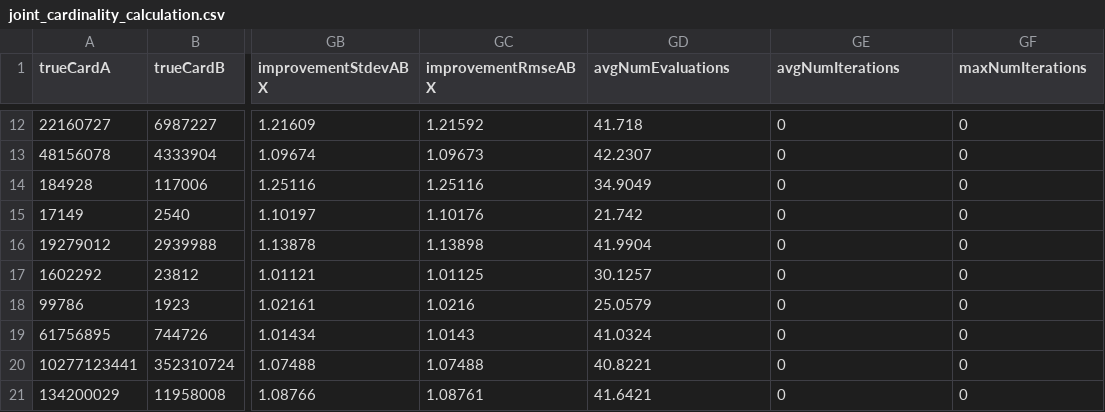
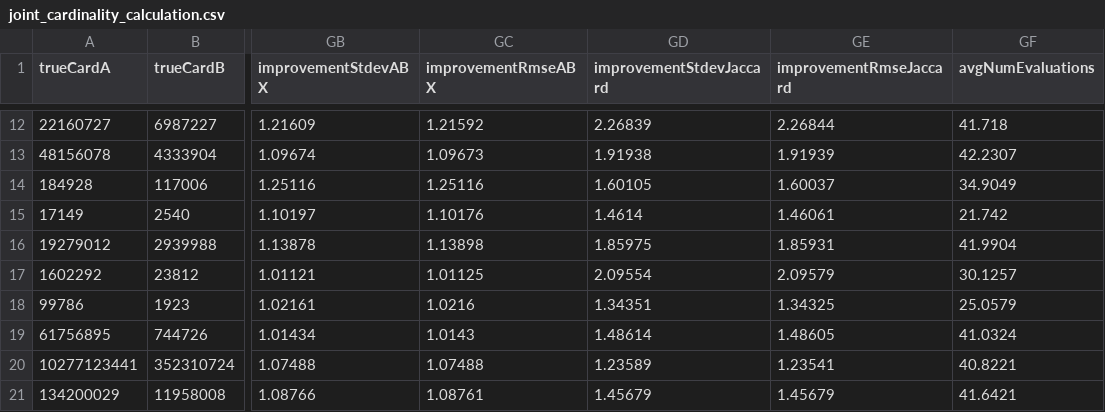
Before and after one commit to oertl/hyperloglog-sketch-estimation-paper, a CSV file: paper/joint_cardinality_calculation.csv, drawn as a sheet; only a part is shown, gaps mark what is left out; the diff covers the shown part only; the diff names each change by its address in the sheet, - before the commit and + after, or states it on an @@ line.

```diff
--- a/paper/joint_cardinality_calculation.csv
+++ b/paper/joint_cardinality_calculation.csv
-GD1: avgNumEvaluations
+GD1: improvementStdevJaccard
-GE1: avgNumIterations
+GE1: improvementRmseJaccard
-GF1: maxNumIterations
+GF1: avgNumEvaluations
-GD12 (improvementStdevJaccard): 41.718
+GD12 (improvementStdevJaccard): 2.26839
-GE12 (improvementRmseJaccard): 0
+GE12 (improvementRmseJaccard): 2.26844
-GF12 (avgNumEvaluations): 0
+GF12 (avgNumEvaluations): 41.718
-GD13 (improvementStdevJaccard): 42.2307
+GD13 (improvementStdevJaccard): 1.91938
-GE13 (improvementRmseJaccard): 0
+GE13 (improvementRmseJaccard): 1.91939
-GF13 (avgNumEvaluations): 0
+GF13 (avgNumEvaluations): 42.2307
-GD14 (improvementStdevJaccard): 34.9049
+GD14 (improvementStdevJaccard): 1.60105
-GE14 (improvementRmseJaccard): 0
+GE14 (improvementRmseJaccard): 1.60037
-GF14 (avgNumEvaluations): 0
+GF14 (avgNumEvaluations): 34.9049
-GD15 (improvementStdevJaccard): 21.742
+GD15 (improvementStdevJaccard): 1.4614
-GE15 (improvementRmseJaccard): 0
+GE15 (improvementRmseJaccard): 1.46061
-GF15 (avgNumEvaluations): 0
+GF15 (avgNumEvaluations): 21.742
-GD16 (improvementStdevJaccard): 41.9904
+GD16 (improvementStdevJaccard): 1.85975
-GE16 (improvementRmseJaccard): 0
+GE16 (improvementRmseJaccard): 1.85931
-GF16 (avgNumEvaluations): 0
+GF16 (avgNumEvaluations): 41.9904
-GD17 (improvementStdevJaccard): 30.1257
+GD17 (improvementStdevJaccard): 2.09554
-GE17 (improvementRmseJaccard): 0
+GE17 (improvementRmseJaccard): 2.09579
-GF17 (avgNumEvaluations): 0
+GF17 (avgNumEvaluations): 30.1257
-GD18 (improvementStdevJaccard): 25.0579
+GD18 (improvementStdevJaccard): 1.34351
-GE18 (improvementRmseJaccard): 0
+GE18 (improvementRmseJaccard): 1.34325
-GF18 (avgNumEvaluations): 0
+GF18 (avgNumEvaluations): 25.0579
-GD19 (improvementStdevJaccard): 41.0324
+GD19 (improvementStdevJaccard): 1.48614
-GE19 (improvementRmseJaccard): 0
+GE19 (improvementRmseJaccard): 1.48605
-GF19 (avgNumEvaluations): 0
+GF19 (avgNumEvaluations): 41.0324
-GD20 (improvementStdevJaccard): 40.8221
+GD20 (improvementStdevJaccard): 1.23589
-GE20 (improvementRmseJaccard): 0
+GE20 (improvementRmseJaccard): 1.23541
-GF20 (avgNumEvaluations): 0
+GF20 (avgNumEvaluations): 40.8221
-GD21 (improvementStdevJaccard): 41.6421
+GD21 (improvementStdevJaccard): 1.45679
-GE21 (improvementRmseJaccard): 0
+GE21 (improvementRmseJaccard): 1.45679
-GF21 (avgNumEvaluations): 0
+GF21 (avgNumEvaluations): 41.6421
```
Also changed, not shown: 126 edited cells elsewhere in this file, 5 other files.
